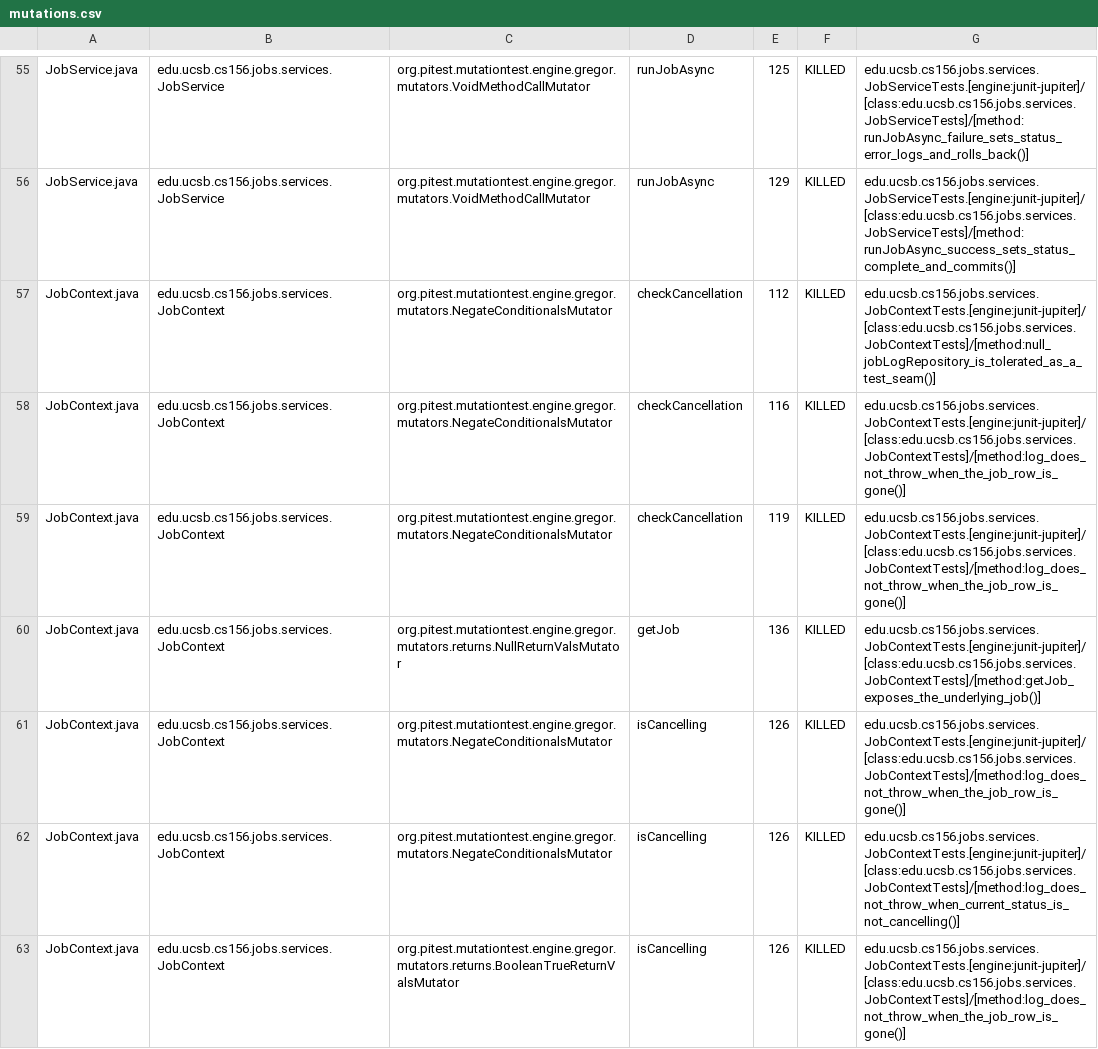
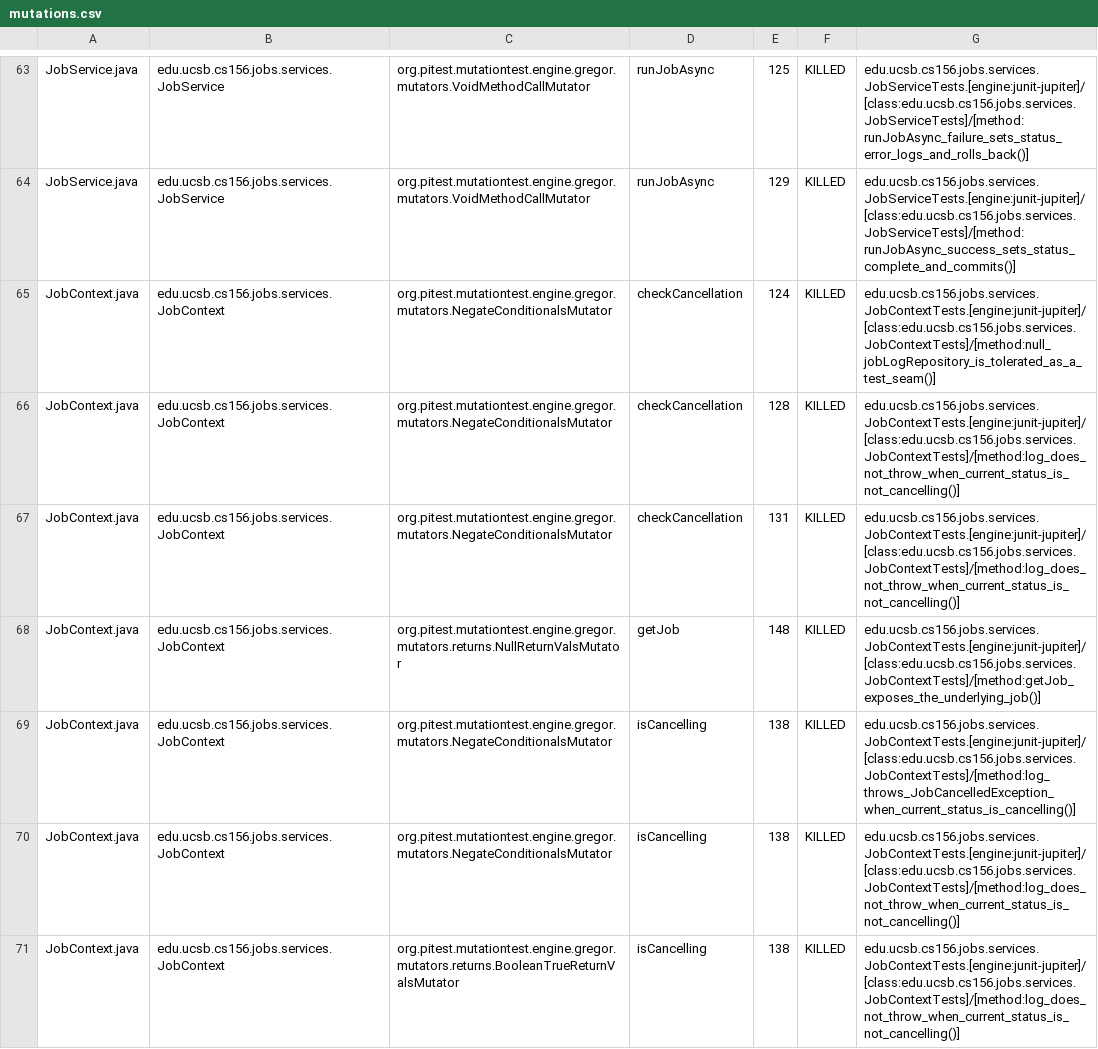
Before and after one commit to ucsb-cs156/lib-jobs, a CSV file: pitest/mutations.csv, drawn as a sheet; only a part is shown, gaps mark what is left out; the diff covers the shown part only.

Commit message:
Deploying to gh-pages from @ ucsb-cs156/lib-jobs@01378818d73635167990d39bb73b94cae744bf99 🚀

```diff
--- a/pitest/mutations.csv
+++ b/pitest/mutations.csv
@@ -56,8 +64,8 @@ JobService.java,edu.ucsb.cs156.jobs.services.JobService,org.pitest.mutationtest.
 JobService.java,edu.ucsb.cs156.jobs.services.JobService,org.pitest.mutationtest.engine.gregor.mutators.VoidMethodCallMutator,runJobAsync,129,KILLED,edu.ucsb.cs156.jobs.services.JobServiceTests.[engine:junit-jupiter]/[class:edu.ucsb.cs156.jobs.services.JobServiceTests]/[method:runJobAsync_success_sets_status_complete_and_commits()]
-JobContext.java,edu.ucsb.cs156.jobs.services.JobContext,org.pitest.mutationtest.engine.gregor.mutators.NegateConditionalsMutator,checkCancellation,112,KILLED,edu.ucsb.cs156.jobs.services.JobContextTests.[engine:junit-jupiter]/[class:edu.ucsb.cs156.jobs.services.JobContextTests]/[method:null_jobLogRepository_is_tolerated_as_a_test_seam()]
-JobContext.java,edu.ucsb.cs156.jobs.services.JobContext,org.pitest.mutationtest.engine.gregor.mutators.NegateConditionalsMutator,checkCancellation,116,KILLED,edu.ucsb.cs156.jobs.services.JobContextTests.[engine:junit-jupiter]/[class:edu.ucsb.cs156.jobs.services.JobContextTests]/[method:log_does_not_throw_when_the_job_row_is_gone()]
-JobContext.java,edu.ucsb.cs156.jobs.services.JobContext,org.pitest.mutationtest.engine.gregor.mutators.NegateConditionalsMutator,checkCancellation,119,KILLED,edu.ucsb.cs156.jobs.services.JobContextTests.[engine:junit-jupiter]/[class:edu.ucsb.cs156.jobs.services.JobContextTests]/[method:log_does_not_throw_when_the_job_row_is_gone()]
-JobContext.java,edu.ucsb.cs156.jobs.services.JobContext,org.pitest.mutationtest.engine.gregor.mutators.returns.NullReturnValsMutator,getJob,136,KILLED,edu.ucsb.cs156.jobs.services.JobContextTests.[engine:junit-jupiter]/[class:edu.ucsb.cs156.jobs.services.JobContextTests]/[method:getJob_exposes_the_underlying_job()]
-JobContext.java,edu.ucsb.cs156.jobs.services.JobContext,org.pitest.mutationtest.engine.gregor.mutators.NegateConditionalsMutator,isCancelling,126,KILLED,edu.ucsb.cs156.jobs.services.JobContextTests.[engine:junit-jupiter]/[class:edu.ucsb.cs156.jobs.services.JobContextTests]/[method:log_does_not_throw_when_the_job_row_is_gone()]
-JobContext.java,edu.ucsb.cs156.jobs.services.JobContext,org.pitest.mutationtest.engine.gregor.mutators.NegateConditionalsMutator,isCancelling,126,KILLED,edu.ucsb.cs156.jobs.services.JobContextTests.[engine:junit-jupiter]/[class:edu.ucsb.cs156.jobs.services.JobContextTests]/[method:log_does_not_throw_when_current_status_is_not_cancelling()]
-JobContext.java,edu.ucsb.cs156.jobs.services.JobContext,org.pitest.mutationtest.engine.gregor.mutators.returns.BooleanTrueReturnValsMutator,isCancelling,126,KILLED,edu.ucsb.cs156.jobs.services.JobContextTests.[engine:junit-jupiter]/[class:edu.ucsb.cs156.jobs.services.JobContextTests]/[method:log_does_not_throw_when_the_job_row_is_gone()]
+JobContext.java,edu.ucsb.cs156.jobs.services.JobContext,org.pitest.mutationtest.engine.gregor.mutators.NegateConditionalsMutator,checkCancellation,124,KILLED,edu.ucsb.cs156.jobs.services.JobContextTests.[engine:junit-jupiter]/[class:edu.ucsb.cs156.jobs.services.JobContextTests]/[method:null_jobLogRepository_is_tolerated_as_a_test_seam()]
+JobContext.java,edu.ucsb.cs156.jobs.services.JobContext,org.pitest.mutationtest.engine.gregor.mutators.NegateConditionalsMutator,checkCancellation,128,KILLED,edu.ucsb.cs156.jobs.services.JobContextTests.[engine:junit-jupiter]/[class:edu.ucsb.cs156.jobs.services.JobContextTests]/[method:log_does_not_throw_when_current_status_is_not_cancelling()]
+JobContext.java,edu.ucsb.cs156.jobs.services.JobContext,org.pitest.mutationtest.engine.gregor.mutators.NegateConditionalsMutator,checkCancellation,131,KILLED,edu.ucsb.cs156.jobs.services.JobContextTests.[engine:junit-jupiter]/[class:edu.ucsb.cs156.jobs.services.JobContextTests]/[method:log_does_not_throw_when_current_status_is_not_cancelling()]
+JobContext.java,edu.ucsb.cs156.jobs.services.JobContext,org.pitest.mutationtest.engine.gregor.mutators.returns.NullReturnValsMutator,getJob,148,KILLED,edu.ucsb.cs156.jobs.services.JobContextTests.[engine:junit-jupiter]/[class:edu.ucsb.cs156.jobs.services.JobContextTests]/[method:getJob_exposes_the_underlying_job()]
+JobContext.java,edu.ucsb.cs156.jobs.services.JobContext,org.pitest.mutationtest.engine.gregor.mutators.NegateConditionalsMutator,isCancelling,138,KILLED,edu.ucsb.cs156.jobs.services.JobContextTests.[engine:junit-jupiter]/[class:edu.ucsb.cs156.jobs.services.JobContextTests]/[method:log_throws_JobCancelledException_when_current_status_is_cancelling()]
+JobContext.java,edu.ucsb.cs156.jobs.services.JobContext,org.pitest.mutationtest.engine.gregor.mutators.NegateConditionalsMutator,isCancelling,138,KILLED,edu.ucsb.cs156.jobs.services.JobContextTests.[engine:junit-jupiter]/[class:edu.ucsb.cs156.jobs.services.JobContextTests]/[method:log_does_not_throw_when_current_status_is_not_cancelling()]
+JobContext.java,edu.ucsb.cs156.jobs.services.JobContext,org.pitest.mutationtest.engine.gregor.mutators.returns.BooleanTrueReturnValsMutator,isCancelling,138,KILLED,edu.ucsb.cs156.jobs.services.JobContextTests.[engine:junit-jupiter]/[class:edu.ucsb.cs156.jobs.services.JobContextTests]/[method:log_does_not_throw_when_current_status_is_not_cancelling()]
```
Also changed, not shown: 1 added row, 1 removed row, 7 moved rows and 17 edited cells elsewhere in this file, 7 other files.
